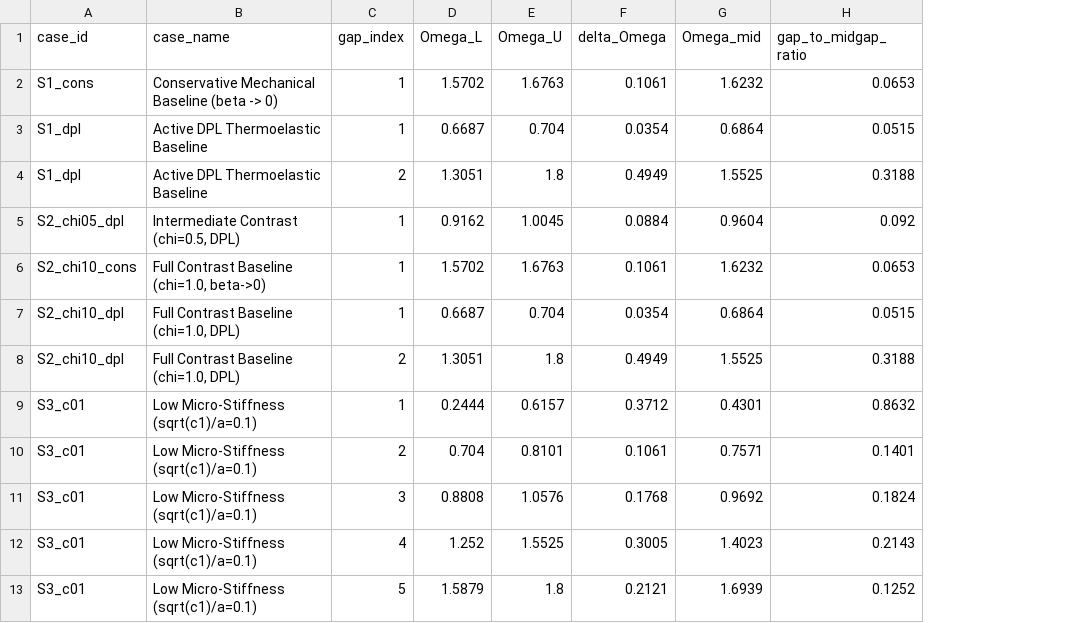
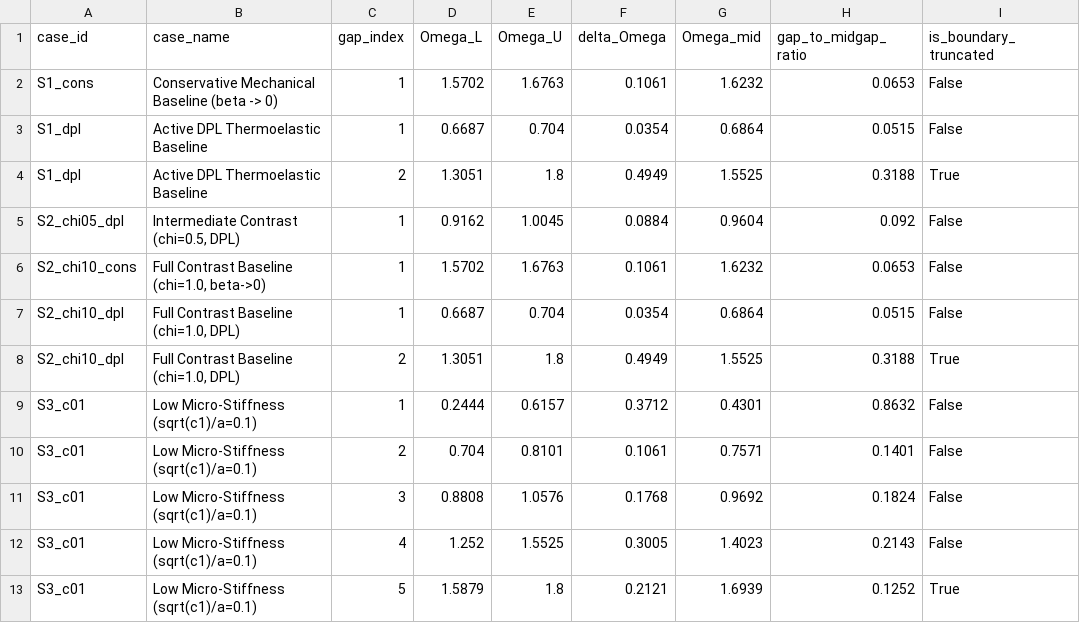
Before and after one commit to vipin-oss/BFS-FEM-MATLAB, a CSV file: paper10/production/results/PRODUCTION_BANDGAP_SUMMARY.csv, drawn as a sheet; only a part is shown; the diff names each change by its address in the sheet, - before the commit and + after, or states it on an @@ line.

Commit message:
fix(phase3b): resolve 4 scientific audit findings and calibrate figures
- add is_boundary_truncated column to PRODUCTION_BANDGAP_SUMMARY.csv (23 True, 41 False)
- calibrate single-branch acoustic tracking for Figs 2, 4, 6, 7, 10
- annotate Fig 9 with open boundary status for Gap 2 at Omega = 1.80
- update PHASE3B_PRODUCTION_REPORT.md with equilibrated condition numbers and residual floor distinctions
- author and verify PHASE3B_POST_CORRECTION_AUDIT.md (FULL PASS)

Co-authored-by: arena-agent <297053741+arena-agent@users.noreply.github.com>

```diff
--- a/paper10/production/results/PRODUCTION_BANDGAP_SUMMARY.csv
+++ b/paper10/production/results/PRODUCTION_BANDGAP_SUMMARY.csv
+column I (is_boundary_truncated), rows 2-13: False | False | True | False | False | False | True | False | False | False | False | True
```
Also changed, not shown: 10 other files.
